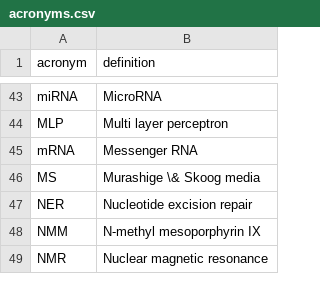
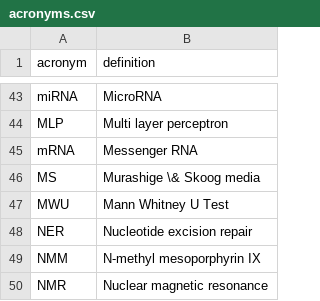
Before and after one commit to mparker2/mparker_phd_thesis, a CSV file: title_pages/acronyms.csv, drawn as a sheet; only a part is shown, gaps mark what is left out; the diff names each change by its address in the sheet, - before the commit and + after, or states it on an @@ line.

Commit message:
added MWU tests to chapter_5 PG4 densities

```diff
--- a/title_pages/acronyms.csv
+++ b/title_pages/acronyms.csv
+row 47: MWU | Mann Whitney U Test
```
Also changed, not shown: 1 other file.
